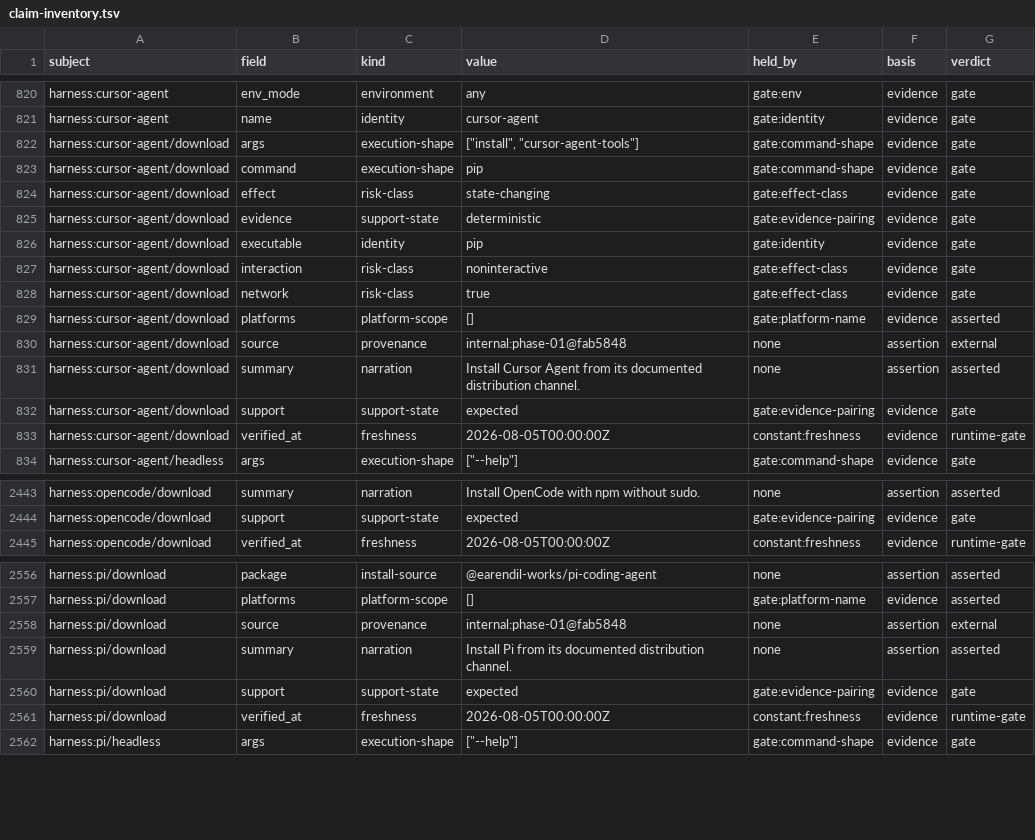
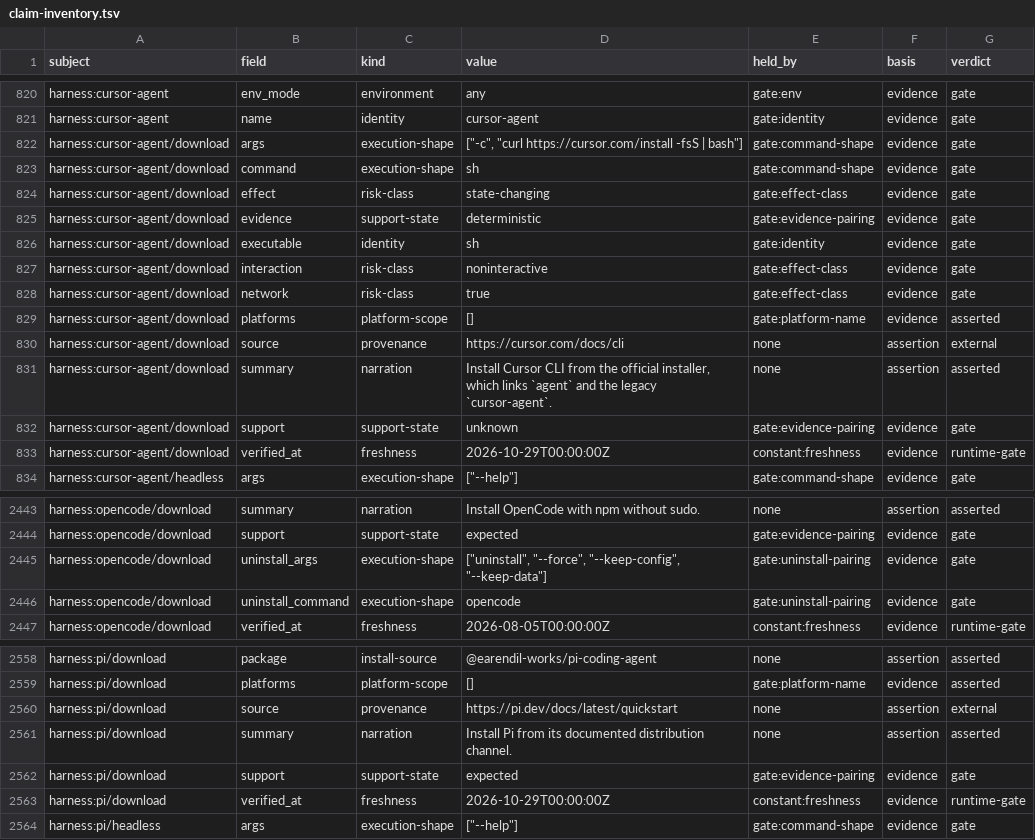
Before and after one commit to BA-CalderonMorales/terminal-jarvis, a TSV file: docs/claim-inventory.tsv, drawn as a sheet; only a part is shown, gaps mark what is left out; the diff covers the shown part only.

```diff
--- a/docs/claim-inventory.tsv
+++ b/docs/claim-inventory.tsv
@@ -821,7 +821,7 @@ harness:cursor-agent	env_mode	environment	any	gate:env	evidence	gate
 harness:cursor-agent	name	identity	cursor-agent	gate:identity	evidence	gate
-harness:cursor-agent/download	args	execution-shape	["install", "cursor-agent-tools"]	gate:command-shape	evidence	gate
-harness:cursor-agent/download	command	execution-shape	pip	gate:command-shape	evidence	gate
+harness:cursor-agent/download	args	execution-shape	["-c", "curl https://cursor.com/install -fsS | bash"]	gate:command-shape	evidence	gate
+harness:cursor-agent/download	command	execution-shape	sh	gate:command-shape	evidence	gate
 harness:cursor-agent/download	effect	risk-class	state-changing	gate:effect-class	evidence	gate
 harness:cursor-agent/download	evidence	support-state	deterministic	gate:evidence-pairing	evidence	gate
-harness:cursor-agent/download	executable	identity	pip	gate:identity	evidence	gate
+harness:cursor-agent/download	executable	identity	sh	gate:identity	evidence	gate
 harness:cursor-agent/download	interaction	risk-class	noninteractive	gate:effect-class	evidence	gate
@@ -829,6 +829,6 @@ harness:cursor-agent/download	network	risk-class	true	gate:effect-class	evidence
 harness:cursor-agent/download	platforms	platform-scope	[]	gate:platform-name	evidence	asserted
-harness:cursor-agent/download	source	provenance	internal:phase-01@fab5848	none	assertion	external
-harness:cursor-agent/download	summary	narration	Install Cursor Agent from its documented distribution channel.	none	assertion	asserted
-harness:cursor-agent/download	support	support-state	expected	gate:evidence-pairing	evidence	gate
-harness:cursor-agent/download	verified_at	freshness	2026-08-05T00:00:00Z	constant:freshness	evidence	runtime-gate
+harness:cursor-agent/download	source	provenance	https://cursor.com/docs/cli	none	assertion	external
+harness:cursor-agent/download	summary	narration	Install Cursor CLI from the official installer, which links `agent` and the legacy `cursor-agent`.	none	assertion	asserted
+harness:cursor-agent/download	support	support-state	unknown	gate:evidence-pairing	evidence	gate
+harness:cursor-agent/download	verified_at	freshness	2026-10-29T00:00:00Z	constant:freshness	evidence	runtime-gate
 harness:cursor-agent/headless	args	execution-shape	["--help"]	gate:command-shape	evidence	gate
@@ -2444,2 +2444,4 @@ harness:opencode/download	summary	narration	Install OpenCode with npm without su
 harness:opencode/download	support	support-state	expected	gate:evidence-pairing	evidence	gate
+harness:opencode/download	uninstall_args	execution-shape	["uninstall", "--force", "--keep-config", "--keep-data"]	gate:uninstall-pairing	evidence	gate
+harness:opencode/download	uninstall_command	execution-shape	opencode	gate:uninstall-pairing	evidence	gate
 harness:opencode/download	verified_at	freshness	2026-08-05T00:00:00Z	constant:freshness	evidence	runtime-gate
@@ -2557,6 +2559,6 @@ harness:pi/download	package	install-source	@earendil-works/pi-coding-agent	none
 harness:pi/download	platforms	platform-scope	[]	gate:platform-name	evidence	asserted
-harness:pi/download	source	provenance	internal:phase-01@fab5848	none	assertion	external
+harness:pi/download	source	provenance	https://pi.dev/docs/latest/quickstart	none	assertion	external
 harness:pi/download	summary	narration	Install Pi from its documented distribution channel.	none	assertion	asserted
 harness:pi/download	support	support-state	expected	gate:evidence-pairing	evidence	gate
-harness:pi/download	verified_at	freshness	2026-08-05T00:00:00Z	constant:freshness	evidence	runtime-gate
+harness:pi/download	verified_at	freshness	2026-10-29T00:00:00Z	constant:freshness	evidence	runtime-gate
 harness:pi/headless	args	execution-shape	["--help"]	gate:command-shape	evidence	gate
```
Also changed, not shown: 11 edited cells elsewhere in this file, 40 other files.
